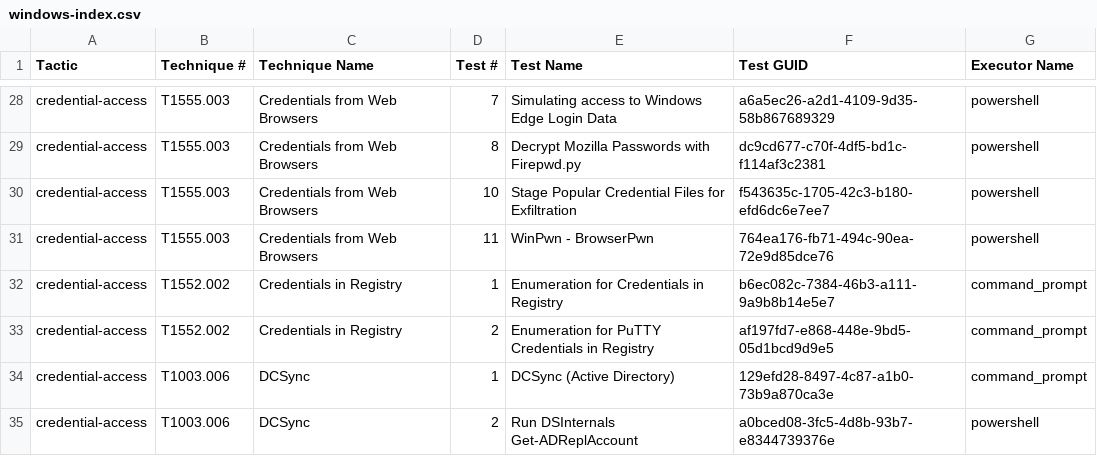
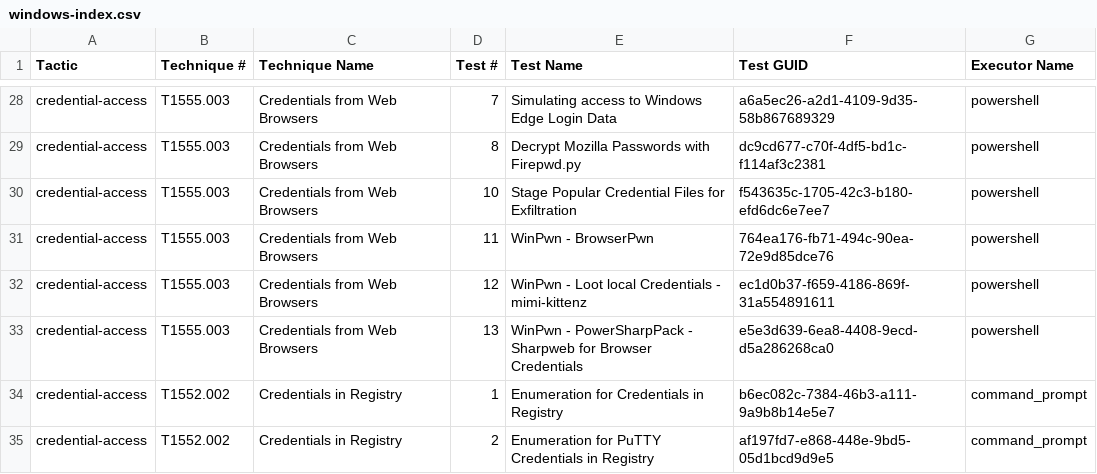
Before and after one commit to redcanaryco/atomic-red-team, a CSV file: atomics/Indexes/Indexes-CSV/windows-index.csv, drawn as a sheet; only a part is shown, gaps mark what is left out; the shorter side is filled out with more unchanged rows; the diff names each change by its address in the sheet, - before the commit and + after, or states it on an @@ line.

```diff
--- a/atomics/Indexes/Indexes-CSV/windows-index.csv
+++ b/atomics/Indexes/Indexes-CSV/windows-index.csv
+row 32: credential-access | T1555.003 | Credentials from Web Browsers | 12 | WinPwn - Loot local Credentials - mimi-kittenz | ec1d0b37-f659-4186-869f-31a554891611 | powershell
+row 33: credential-access | T1555.003 | Credentials from Web Browsers | 13 | WinPwn - PowerSharpPack - Sharpweb for Browser Credentials | e5e3d639-6ea8-4408-9ecd-d5a286268ca0 | powershell
```
Also changed, not shown: atomics/Indexes/Indexes-CSV/index.csv, 4 other files.
